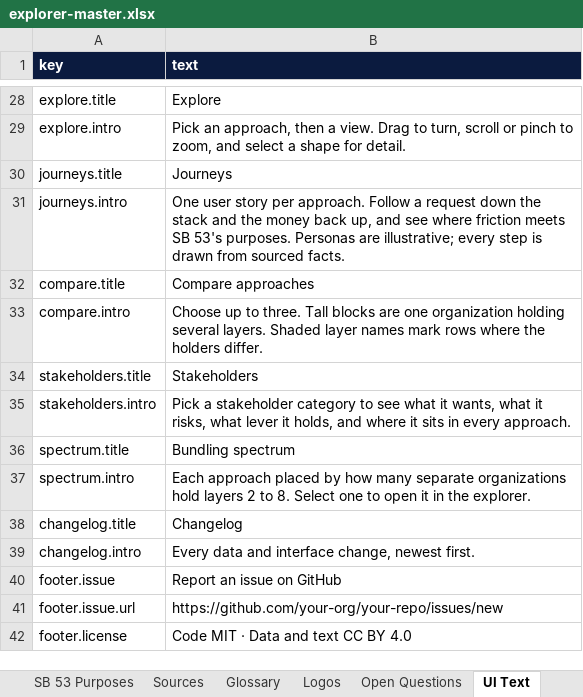
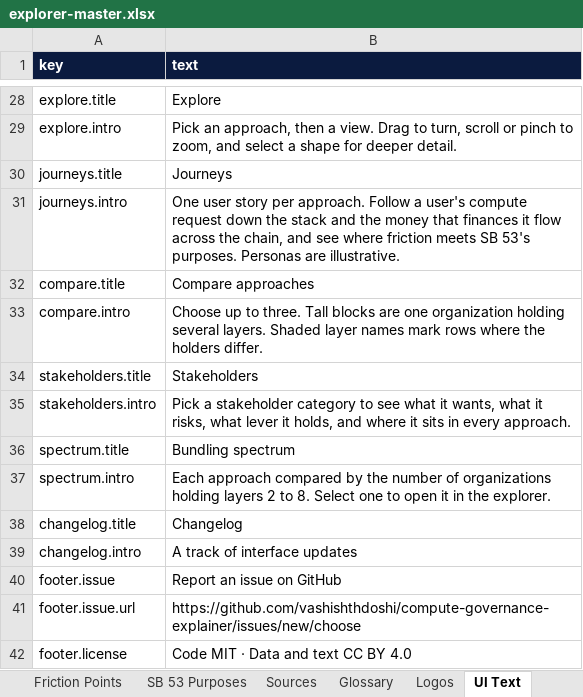
Before and after one commit to vashishthdoshi/compute-governance-explainer, an Excel workbook: data/explorer-master.xlsx, sheet UI Text, drawn as a sheet; only a part is shown, gaps mark what is left out; values as stored, in another font and other column widths than the file's, no borders; the diff covers the shown part only; the diff names each change by its address in the sheet, - before the commit and + after, or states it on an @@ line.

```diff
--- a/data/explorer-master.xlsx (sheet UI Text)
+++ b/data/explorer-master.xlsx (sheet UI Text)
-sheet tab: Open Questions
-B29 (text): …shape for detail.
+B29 (text): …shape for deeper detail.
-B31 (text): …Follow a request down the stack and the money back up, and see where friction meets SB 53's purposes. Personas are illustrative; every step is drawn from sourced facts.
+B31 (text): …Follow a user's compute request down the stack and the money that finances it flow across the chain, and see where friction meets SB 53's purposes. Personas are illustrative.
-B37 (text): Each approach placed by how many separate organizations hold layers 2…
+B37 (text): Each approach compared by the number of organizations holding layers 2…
-B39 (text): Every data and interface change, newest first.
+B39 (text): A track of interface updates
-B41 (text): https://github.com/your-org/your-repo/issues/new
+B41 (text): https://github.com/vashishthdoshi/compute-governance-explainer/issues/new/choose
```
Also changed, not shown: 12 edited cells elsewhere in this sheet, sheet Guide, sheet Changelog, sheet Sources.
